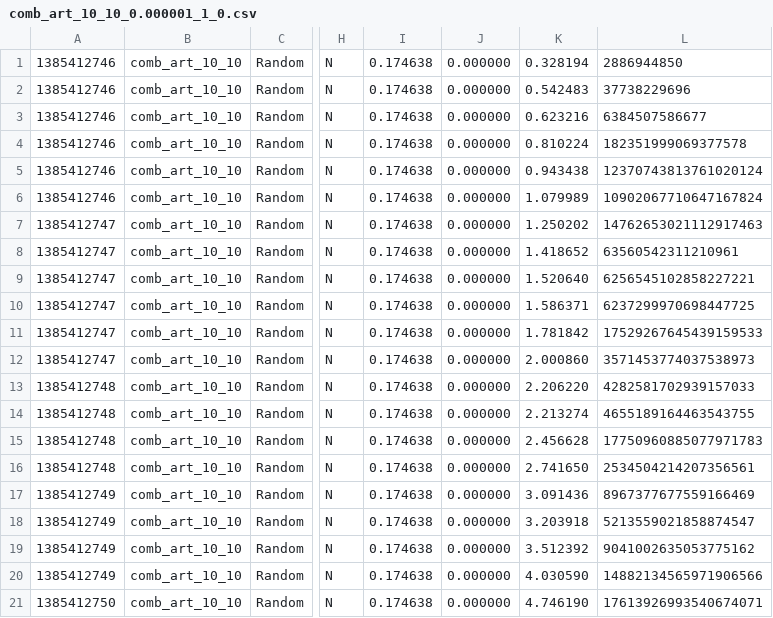
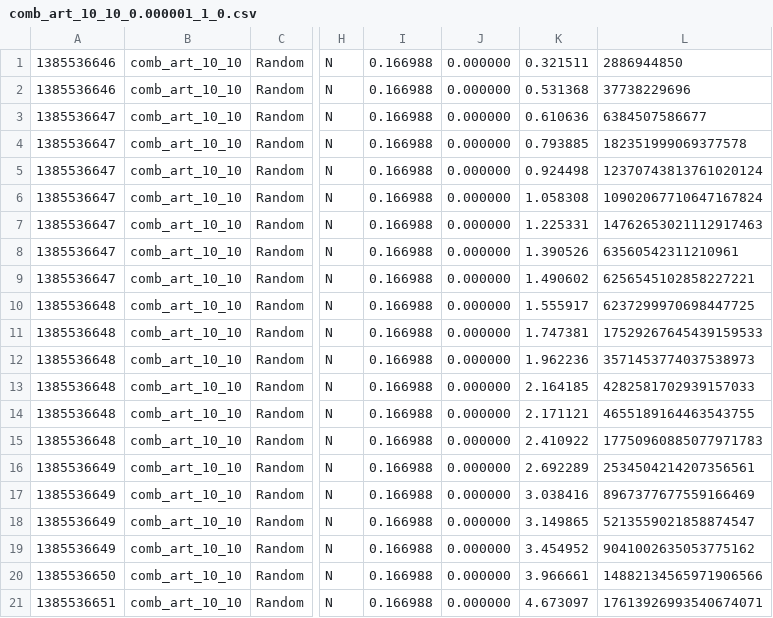
Before and after one commit to felix-halim/c-tree, a CSV file: res/comb_art_10_10_0.000001_1_0.csv, drawn as a sheet; only a part is shown, gaps mark what is left out; the diff covers the shown part only; the diff names each change by its address in the sheet, - before the commit and + after, or states it on an @@ line.

```diff
--- a/res/comb_art_10_10_0.000001_1_0.csv
+++ b/res/comb_art_10_10_0.000001_1_0.csv
-A1:A2: 1385412746
+A1:A2: 1385536646
-I1:I21: 0.174638
+I1:I21: 0.166988
-K1: 0.328194
+K1: 0.321511
-K2: 0.542483
+K2: 0.531368
-A3:A6: 1385412746
+A3:A6: 1385536647
-K3: 0.623216
+K3: 0.610636
-K4: 0.810224
+K4: 0.793885
-K5: 0.943438
+K5: 0.924498
-K6: 1.079989
+K6: 1.058308
-A7:A9: 1385412747
+A7:A9: 1385536647
-K7: 1.250202
+K7: 1.225331
-K8: 1.418652
+K8: 1.390526
-K9: 1.520640
+K9: 1.490602
-A10:A12: 1385412747
+A10:A12: 1385536648
-K10: 1.586371
+K10: 1.555917
-K11: 1.781842
+K11: 1.747381
-K12: 2.000860
+K12: 1.962236
-A13:A15: 1385412748
+A13:A15: 1385536648
-K13: 2.206220
+K13: 2.164185
-K14: 2.213274
+K14: 2.171121
-K15: 2.456628
+K15: 2.410922
-A16: 1385412748
+A16: 1385536649
-K16: 2.741650
+K16: 2.692289
-A17:A19: 1385412749
+A17:A19: 1385536649
-K17: 3.091436
+K17: 3.038416
-K18: 3.203918
+K18: 3.149865
-K19: 3.512392
+K19: 3.454952
-A20: 1385412749
+A20: 1385536650
-K20: 4.030590
+K20: 3.966661
-A21: 1385412750
+A21: 1385536651
-K21: 4.746190
+K21: 4.673097
```
Also changed, not shown: 54 edited cells elsewhere in this file, res/art_best_eager_0.000001_1_0.csv, 1 other file.
